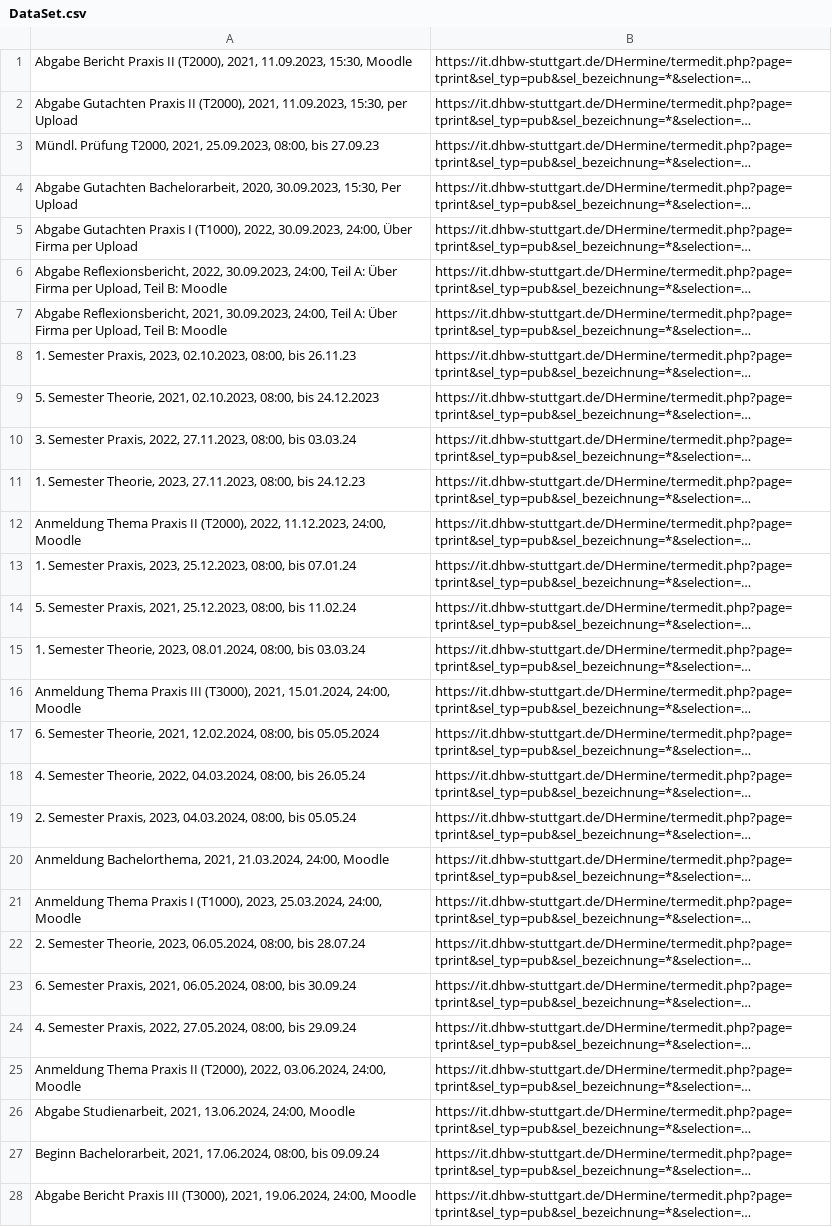
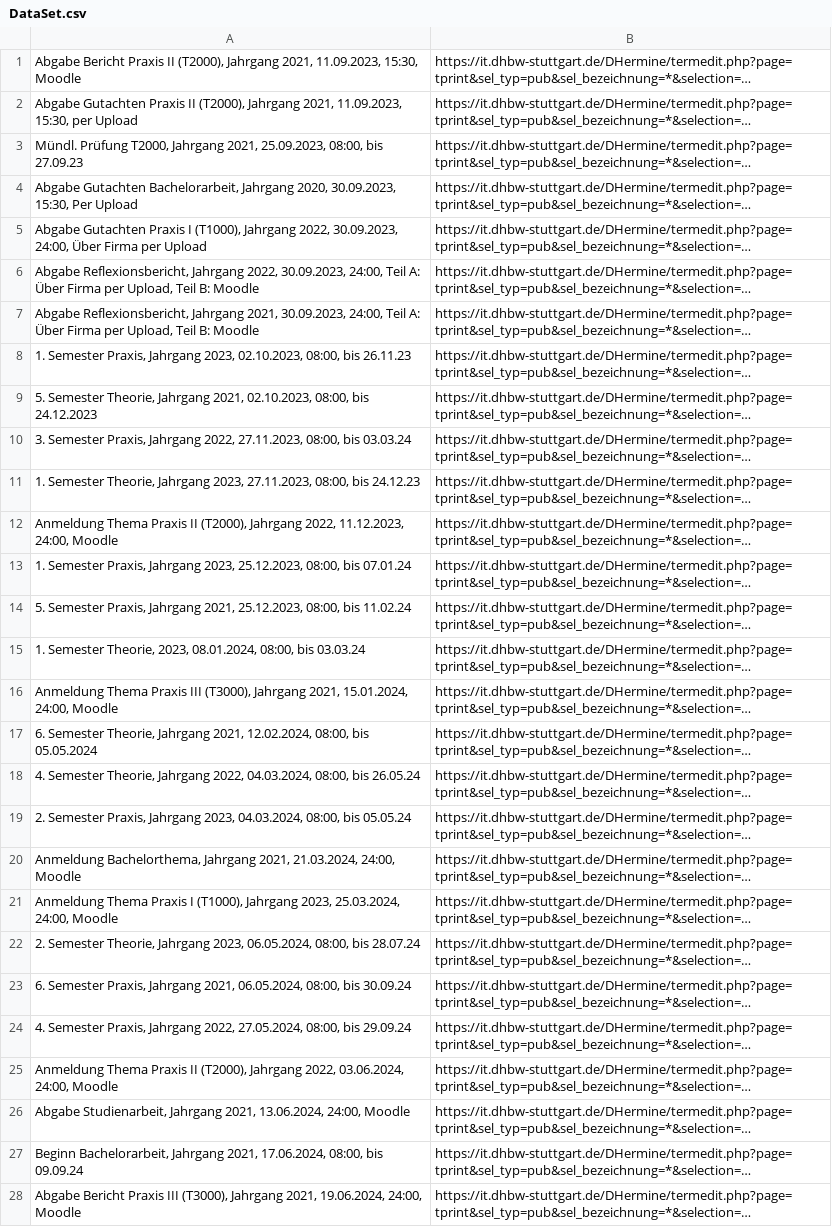
Before and after one commit to dhbw-stuttgart-webengineering/chatbot-project-porg, a CSV file: DataSet.csv, drawn as a sheet; only a part is shown; long unchanged cells end in …; the diff covers the shown part only; the diff names each change by its address in the sheet, - before the commit and + after, or states it on an @@ line.

Commit message:
Mit Bot bessere Semantic Ergebnisse,Enter,DataSet

```diff
--- a/DataSet.csv
+++ b/DataSet.csv
-A1: …II (T2000), 2021, 11.09.2023,…
+A1: …II (T2000), Jahrgang 2021, 11.09.2023,…
-A2: …II (T2000), 2021, 11.09.2023,…
+A2: …II (T2000), Jahrgang 2021, 11.09.2023,…
-A3: …Prüfung T2000, 2021, 25.09.2023,…
+A3: …Prüfung T2000, Jahrgang 2021, 25.09.2023,…
-A4: …Gutachten Bachelorarbeit, 2020, 30.09.2023,…
+A4: …Gutachten Bachelorarbeit, Jahrgang 2020, 30.09.2023,…
-A5: …I (T1000), 2022, 30.09.2023,…
+A5: …I (T1000), Jahrgang 2022, 30.09.2023,…
-A6: Abgabe Reflexionsbericht, 2022, 30.09.2023,…
+A6: Abgabe Reflexionsbericht, Jahrgang 2022, 30.09.2023,…
-A7: Abgabe Reflexionsbericht, 2021, 30.09.2023,…
+A7: Abgabe Reflexionsbericht, Jahrgang 2021, 30.09.2023,…
-A8: …Semester Praxis, 2023, 02.10.2023,…
+A8: …Semester Praxis, Jahrgang 2023, 02.10.2023,…
-A9: …Semester Theorie, 2021, 02.10.2023,…
+A9: …Semester Theorie, Jahrgang 2021, 02.10.2023,…
-A10: …Semester Praxis, 2022, 27.11.2023,…
+A10: …Semester Praxis, Jahrgang 2022, 27.11.2023,…
-A11: …Semester Theorie, 2023, 27.11.2023,…
+A11: …Semester Theorie, Jahrgang 2023, 27.11.2023,…
-A12: …II (T2000), 2022, 11.12.2023,…
+A12: …II (T2000), Jahrgang 2022, 11.12.2023,…
-A13: …Semester Praxis, 2023, 25.12.2023,…
+A13: …Semester Praxis, Jahrgang 2023, 25.12.2023,…
-A14: …Semester Praxis, 2021, 25.12.2023,…
+A14: …Semester Praxis, Jahrgang 2021, 25.12.2023,…
-A16: …III (T3000), 2021, 15.01.2024,…
+A16: …III (T3000), Jahrgang 2021, 15.01.2024,…
-A17: …Semester Theorie, 2021, 12.02.2024,…
+A17: …Semester Theorie, Jahrgang 2021, 12.02.2024,…
-A18: …Semester Theorie, 2022, 04.03.2024,…
+A18: …Semester Theorie, Jahrgang 2022, 04.03.2024,…
-A19: …Semester Praxis, 2023, 04.03.2024,…
+A19: …Semester Praxis, Jahrgang 2023, 04.03.2024,…
-A20: Anmeldung Bachelorthema, 2021, 21.03.2024,…
+A20: Anmeldung Bachelorthema, Jahrgang 2021, 21.03.2024,…
-A21: …I (T1000), 2023, 25.03.2024,…
+A21: …I (T1000), Jahrgang 2023, 25.03.2024,…
-A22: …Semester Theorie, 2023, 06.05.2024,…
+A22: …Semester Theorie, Jahrgang 2023, 06.05.2024,…
-A23: …Semester Praxis, 2021, 06.05.2024,…
+A23: …Semester Praxis, Jahrgang 2021, 06.05.2024,…
-A24: …Semester Praxis, 2022, 27.05.2024,…
+A24: …Semester Praxis, Jahrgang 2022, 27.05.2024,…
-A25: …II (T2000), 2022, 03.06.2024,…
+A25: …II (T2000), Jahrgang 2022, 03.06.2024,…
-A26: Abgabe Studienarbeit, 2021, 13.06.2024,…
+A26: Abgabe Studienarbeit, Jahrgang 2021, 13.06.2024,…
-A27: Beginn Bachelorarbeit, 2021, 17.06.2024,…
+A27: Beginn Bachelorarbeit, Jahrgang 2021, 17.06.2024,…
-A28: …III (T3000), 2021, 19.06.2024,…
+A28: …III (T3000), Jahrgang 2021, 19.06.2024,…
```
Also changed, not shown: 45 edited cells elsewhere in this file, 6 other files.
